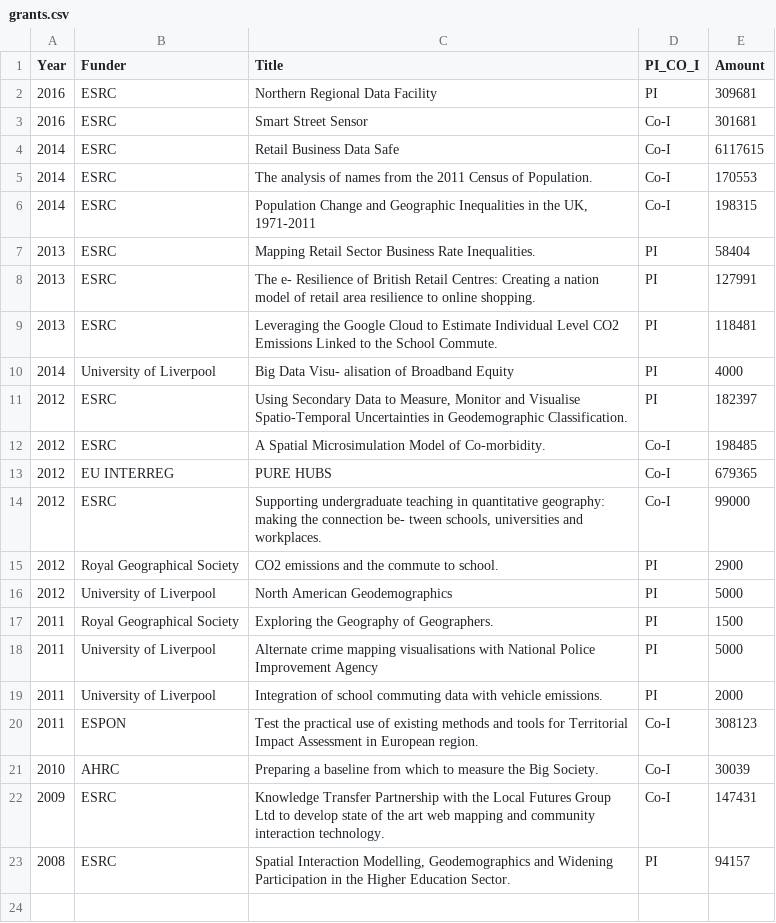
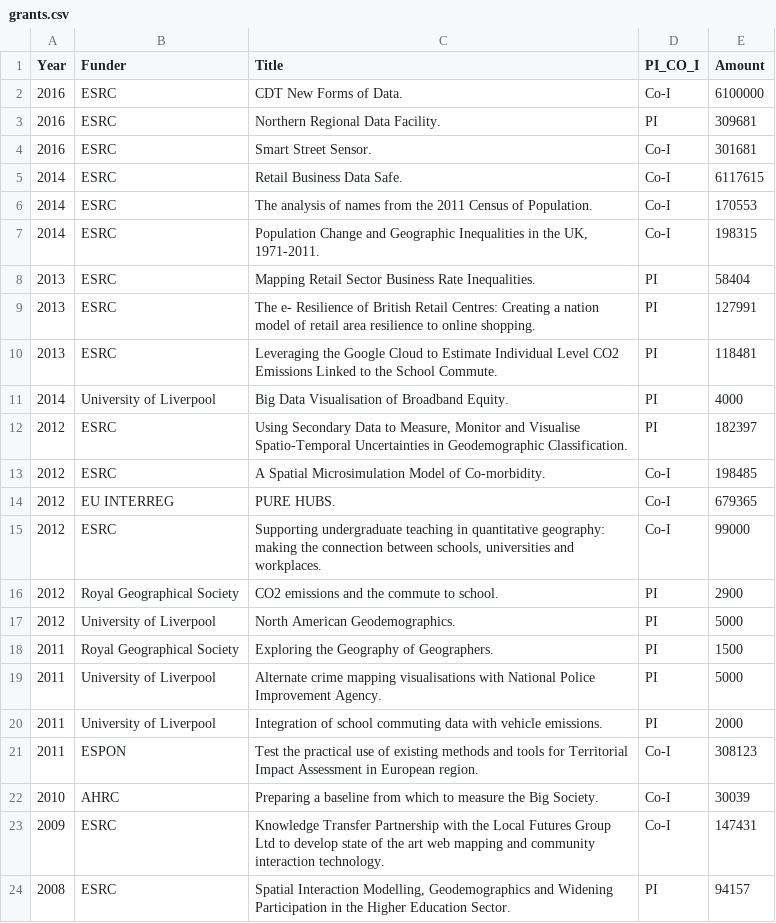
Before and after one commit to alexsingleton/personal_site_source, a CSV file: grants.csv, drawn as a sheet.

```diff
--- a/grants.csv
+++ b/grants.csv
@@ -1,7 +1,8 @@
 Year,Funder,Title,PI_CO_I,Amount
-2016,ESRC,Northern Regional Data Facility,PI,309681
-2016,ESRC,Smart Street Sensor,Co-I,301681
-2014,ESRC,Retail Business Data Safe,Co-I,6117615
+2016,ESRC,CDT New Forms of Data.,Co-I,6100000
+2016,ESRC,Northern Regional Data Facility.,PI,309681
+2016,ESRC,Smart Street Sensor.,Co-I,301681
+2014,ESRC,Retail Business Data Safe.,Co-I,6117615
 2014,ESRC,The analysis of names from the 2011 Census of Population.,Co-I,170553
-2014,ESRC,"Population Change and Geographic Inequalities in the UK, 1971-2011",Co-I,198315
+2014,ESRC,"Population Change and Geographic Inequalities in the UK, 1971-2011.",Co-I,198315
 2013,ESRC,Mapping Retail Sector Business Rate Inequalities.,PI,58404
@@ -9,11 +10,11 @@ Year,Funder,Title,PI_CO_I,Amount
 2013,ESRC,Leveraging the Google Cloud to Estimate Individual Level CO2 Emissions Linked to the School Commute.,PI,118481
-2014,University of Liverpool,Big Data Visu- alisation of Broadband Equity,PI,4000
+2014,University of Liverpool,Big Data Visualisation of Broadband Equity.,PI,4000
 2012,ESRC,"Using Secondary Data to Measure, Monitor and Visualise Spatio-Temporal Uncertainties in Geodemographic Classification.",PI,182397
 2012,ESRC,A Spatial Microsimulation Model of Co-morbidity.,Co-I,198485
-2012,EU INTERREG,PURE HUBS,Co-I,679365
-2012,ESRC,"Supporting undergraduate teaching in quantitative geography: making the connection be- tween schools, universities and workplaces.",Co-I,99000
+2012,EU INTERREG,PURE HUBS.,Co-I,679365
+2012,ESRC,"Supporting undergraduate teaching in quantitative geography: making the connection between schools, universities and workplaces.",Co-I,99000
 2012,Royal Geographical Society,CO2 emissions and the commute to school.,PI,2900
-2012,University of Liverpool,North American Geodemographics,PI,5000
+2012,University of Liverpool,North American Geodemographics.,PI,5000
 2011,Royal Geographical Society,Exploring the Geography of Geographers.,PI,1500
-2011,University of Liverpool,Alternate crime mapping visualisations with National Police Improvement Agency,PI,5000
+2011,University of Liverpool,Alternate crime mapping visualisations with National Police Improvement Agency.,PI,5000
 2011,University of Liverpool,Integration of school commuting data with vehicle emissions.,PI,2000
```
Also changed, not shown: 16 other files.
